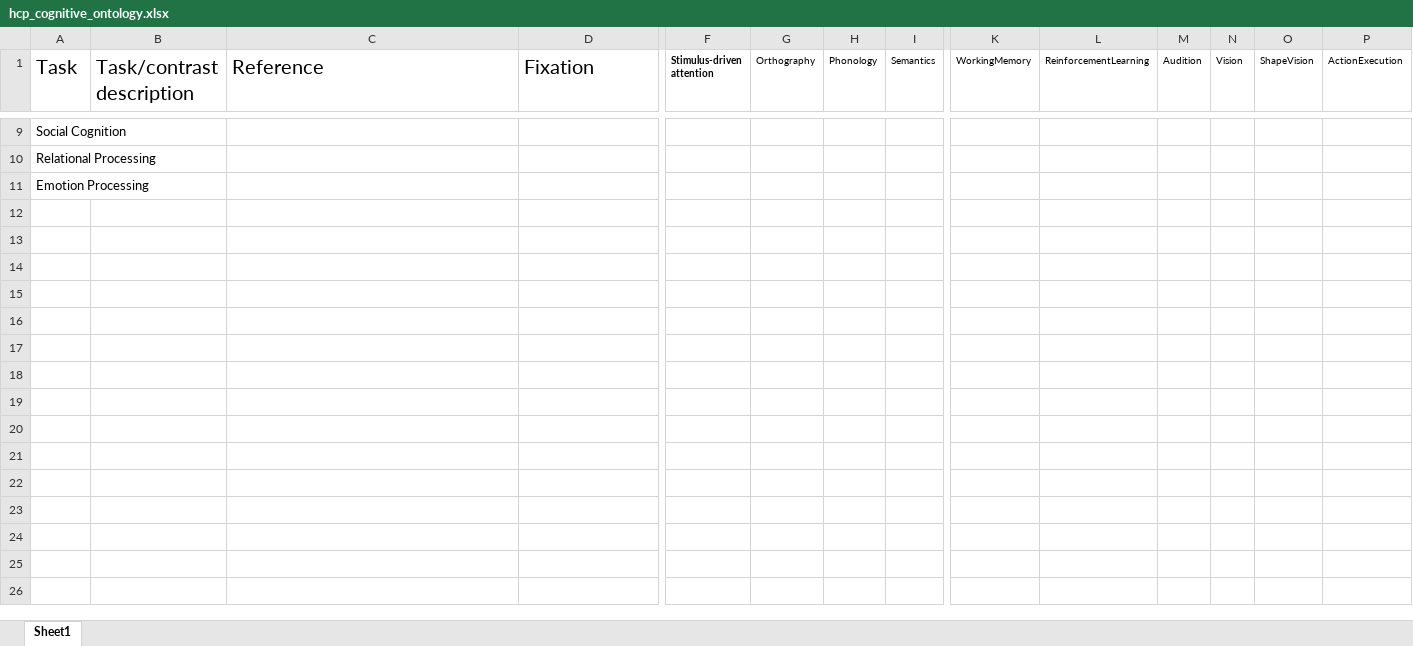
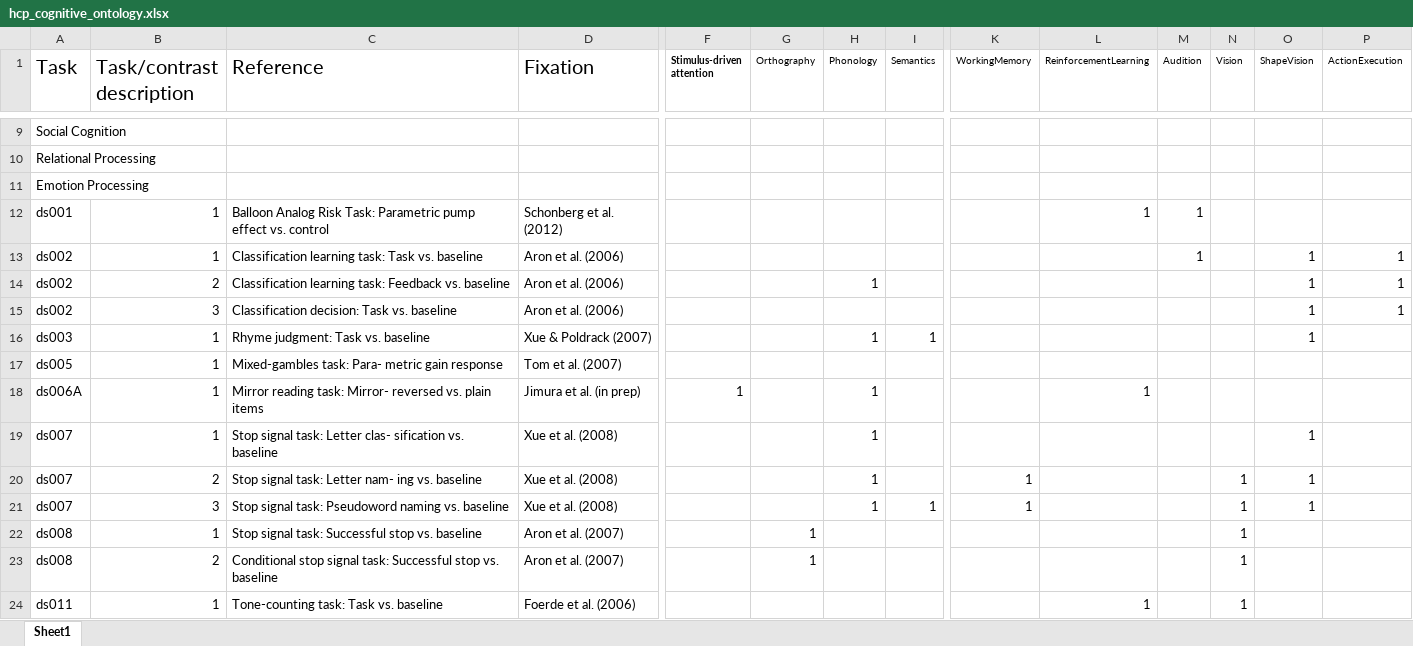
Before and after one commit to vsoch/taskfmri, an Excel workbook: hcp_cognitive_ontology.xlsx, sheet Sheet1, drawn as a sheet; only a part is shown, gaps mark what is left out; values as stored, in another font and other column widths than the file's, no borders; rows hold the shown columns only; the diff covers the shown part only; the diff names each change by its address in the sheet, - before the commit and + after, or states it on an @@ line.

Commit message:
Updates to ontology

```diff
--- a/hcp_cognitive_ontology.xlsx (sheet Sheet1)
+++ b/hcp_cognitive_ontology.xlsx (sheet Sheet1)
+row 12: ds001 | 1 | Balloon Analog Risk Task: Parametric pump effect vs. control | Schonberg et al. (2012) |  |  |  |  |  | 1 | 1
+row 13: ds002 | 1 | Classification learning task: Task vs. baseline | Aron et al. (2006) |  |  |  |  |  |  | 1 |  | 1 | 1
+row 14: ds002 | 2 | Classification learning task: Feedback vs. baseline | Aron et al. (2006) |  |  | 1 |  |  |  |  |  | 1 | 1
+row 15: ds002 | 3 | Classification decision: Task vs. baseline | Aron et al. (2006) |  |  |  |  |  |  |  |  | 1 | 1
+row 16: ds003 | 1 | Rhyme judgment: Task vs. baseline | Xue & Poldrack (2007) |  |  | 1 | 1 |  |  |  |  | 1
+row 17: ds005 | 1 | Mixed-gambles task: Para- metric gain response | Tom et al. (2007)
+row 18: ds006A | 1 | Mirror reading task: Mirror- reversed vs. plain items | Jimura et al. (in prep) | 1 |  | 1 |  |  | 1
+row 19: ds007 | 1 | Stop signal task: Letter clas- sification vs. baseline | Xue et al. (2008) |  |  | 1 |  |  |  |  |  | 1
+row 20: ds007 | 2 | Stop signal task: Letter nam- ing vs. baseline | Xue et al. (2008) |  |  | 1 |  | 1 |  |  | 1 | 1
+row 21: ds007 | 3 | Stop signal task: Pseudoword naming vs. baseline | Xue et al. (2008) |  |  | 1 | 1 | 1 |  |  | 1 | 1
+row 22: ds008 | 1 | Stop signal task: Successful stop vs. baseline | Aron et al. (2007) |  | 1 |  |  |  |  |  | 1
+row 23: ds008 | 2 | Conditional stop signal task: Successful stop vs. baseline | Aron et al. (2007) |  | 1 |  |  |  |  |  | 1
+row 24: ds011 | 1 | Tone-counting task: Task vs. baseline | Foerde et al. (2006) |  |  |  |  |  | 1 |  | 1
```
Also changed, not shown: 13 added rows elsewhere in this sheet.
